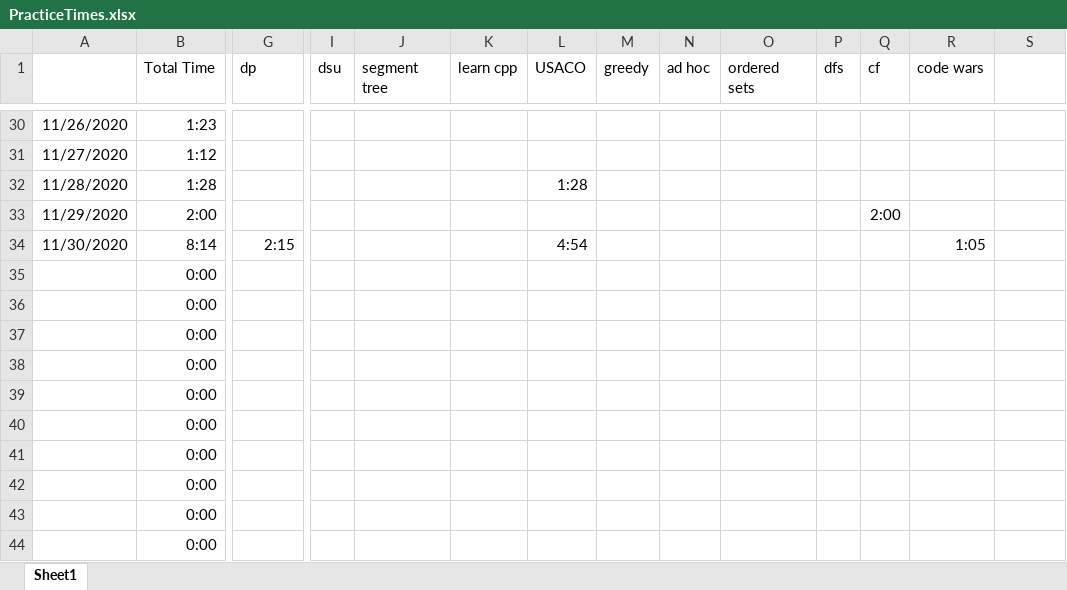
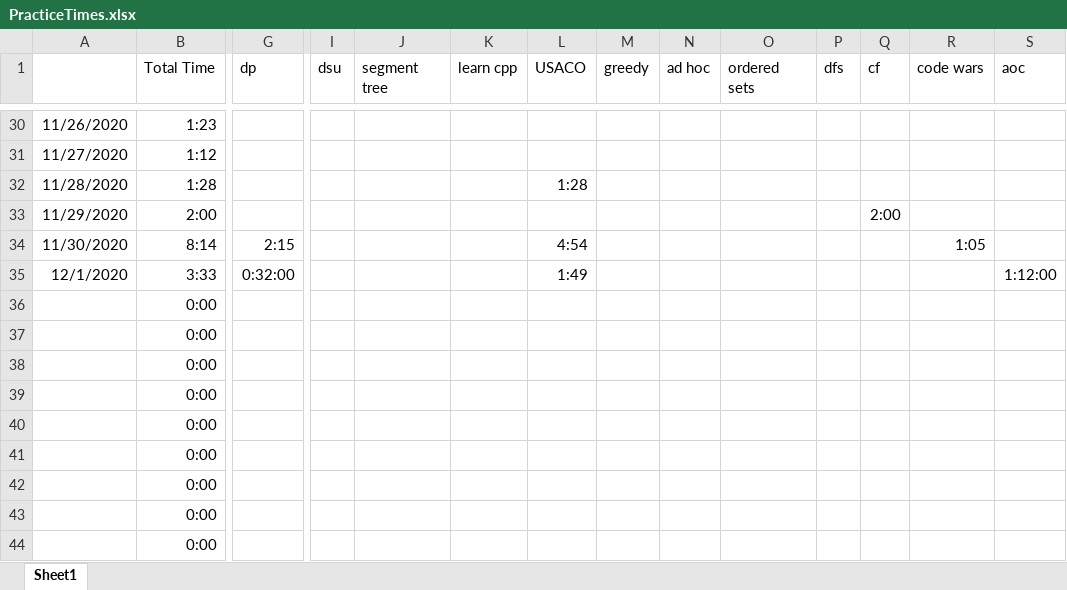
Before and after one commit to feverdreme/cp, an Excel workbook: PracticeTimes.xlsx, sheet Sheet1, drawn as a sheet; only a part is shown, gaps mark what is left out; the shorter side is filled out with more unchanged rows; values as stored, in another font and other column widths than the file's, no borders; conditional formats not drawn; rows hold the shown columns only; the diff names each change by its address in the sheet, - before the commit and + after, or states it on an @@ line.

```diff
--- a/PracticeTimes.xlsx (sheet Sheet1)
+++ b/PracticeTimes.xlsx (sheet Sheet1)
-S1: (empty)
+S1: aoc
+row 35: 12/1/2020 | 3:33 | 0:32:00 |  |  |  | 1:49 |  |  |  |  |  |  | 1:12:00
+row 36:  | 0:00
+row 37:  | 0:00
```
Also changed, not shown: 3 other files.
